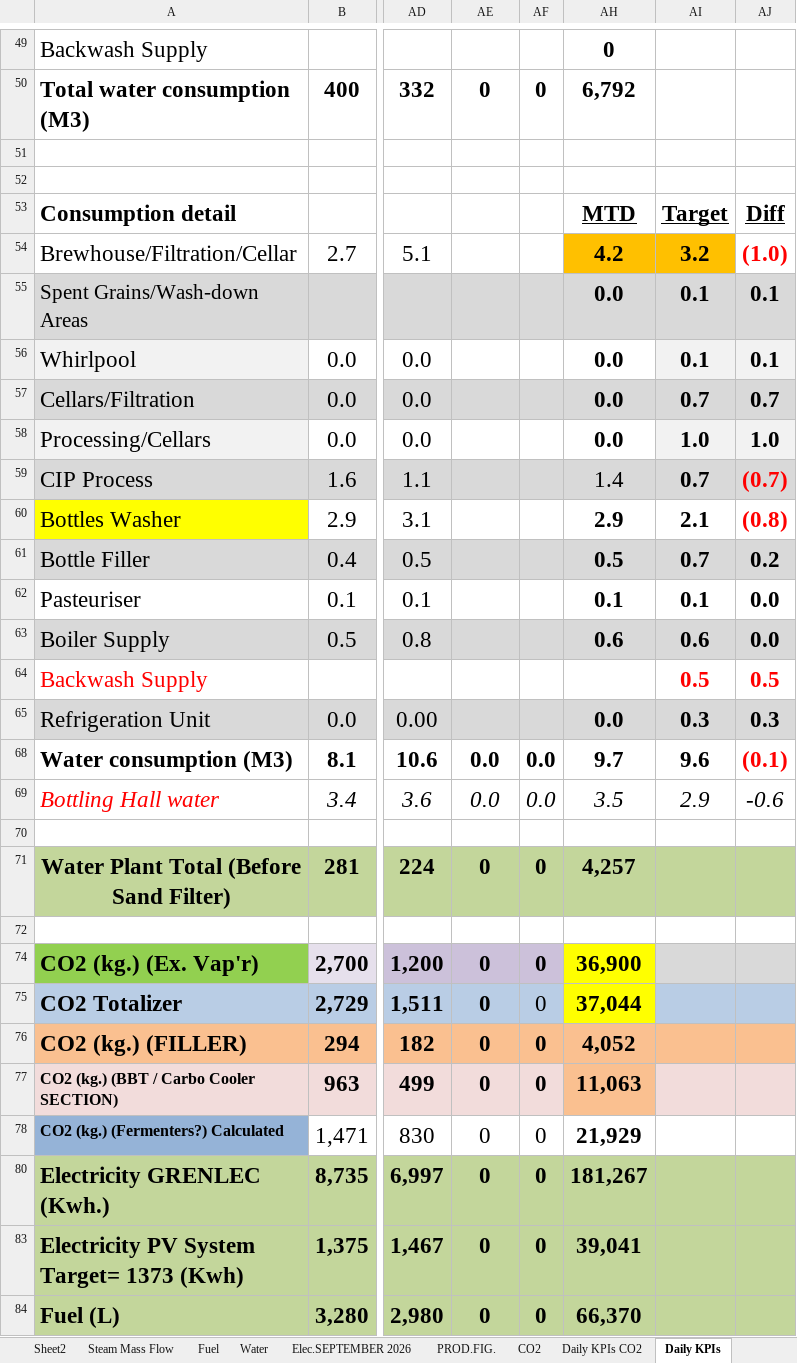
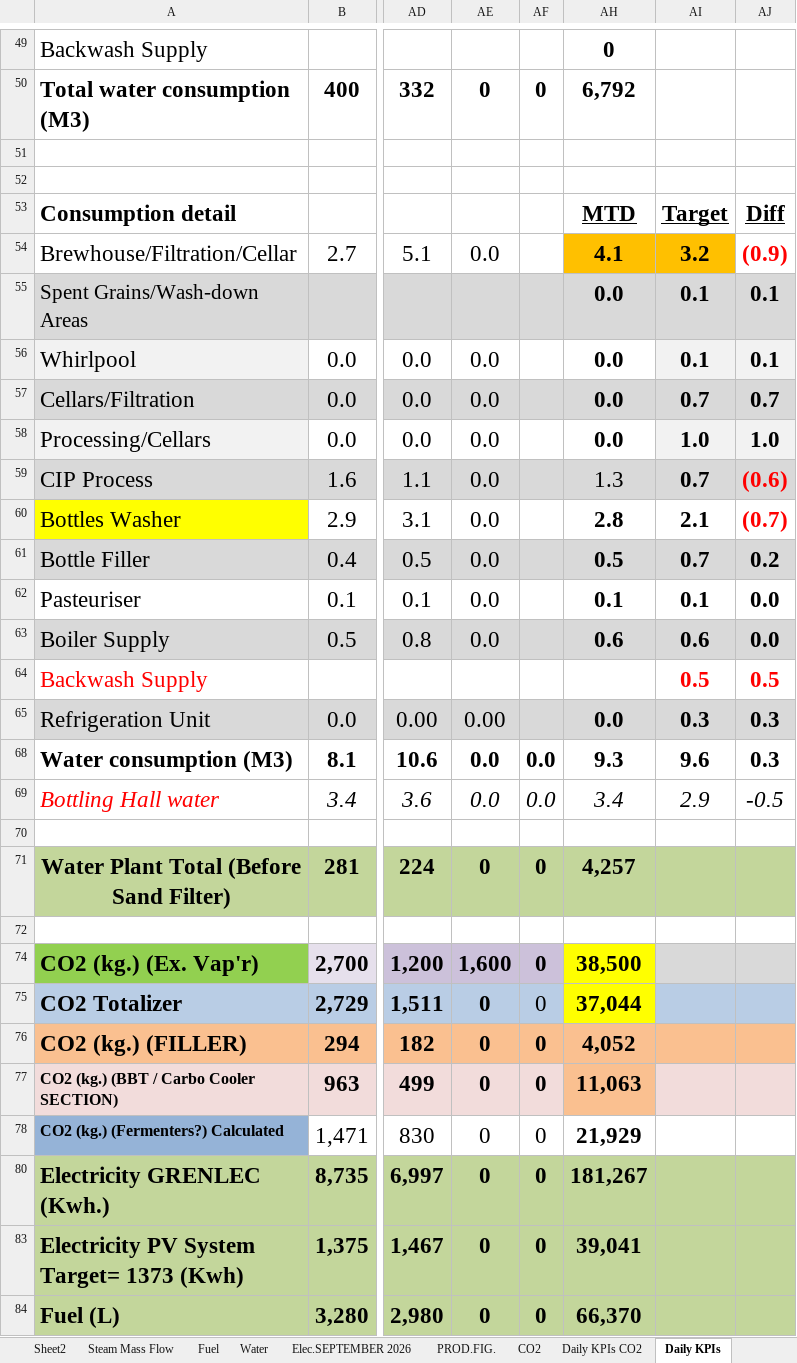
Before and after one commit to cbggrenada/dashboard, an Excel workbook: data/raw/September_26_Utilities_Tracking.xlsx, sheet Daily KPIs, drawn as a sheet; only a part is shown, gaps mark what is left out; values as stored, in another font and other column widths than the file's, no borders; charts and pictures and conditional formats not drawn; the diff covers the shown part only; the diff names each change by its address in the sheet, - before the commit and + after, or states it on an @@ line.

```diff
--- a/data/raw/September_26_Utilities_Tracking.xlsx (sheet Daily KPIs)
+++ b/data/raw/September_26_Utilities_Tracking.xlsx (sheet Daily KPIs)
-AE54: (empty)
+AE54: 0.0
-AH54: 4.2
+AH54: 4.1
-AJ54: (1.0)
+AJ54: (0.9)
-AE56:AE63: (empty)
+AE56:AE63: 0.0
-AH59: 1.4
+AH59: 1.3
-AJ59: (0.7)
+AJ59: (0.6)
-AH60: 2.9
+AH60: 2.8
-AJ60: (0.8)
+AJ60: (0.7)
-AE65: (empty)
+AE65: 0.00
-AH68: 9.7
+AH68: 9.3
-AJ68: (0.1)
+AJ68: 0.3
-AJ68 text colour: #FF0000
+AJ68 text colour: black
-AH69: 3.5
+AH69: 3.4
-AJ69: -0.6
+AJ69: -0.5
-AE74: 0
+AE74: 1,600
-AH74: 36,900
+AH74: 38,500
```
Also changed, not shown: 30 edited cells elsewhere in this sheet, sheet Daily KPIs CO2, sheet Utility Analysis September 2026, sheet Fuel, sheet CO2, sheet Elec.SEPTEMBER 2026, sheet Water, 1 more sheet, hidden cells, data/raw/Gross_Efficiency_2026.xlsx, data/raw/September'26 Daily Process Report 2026.xlsx, 2 other files.
